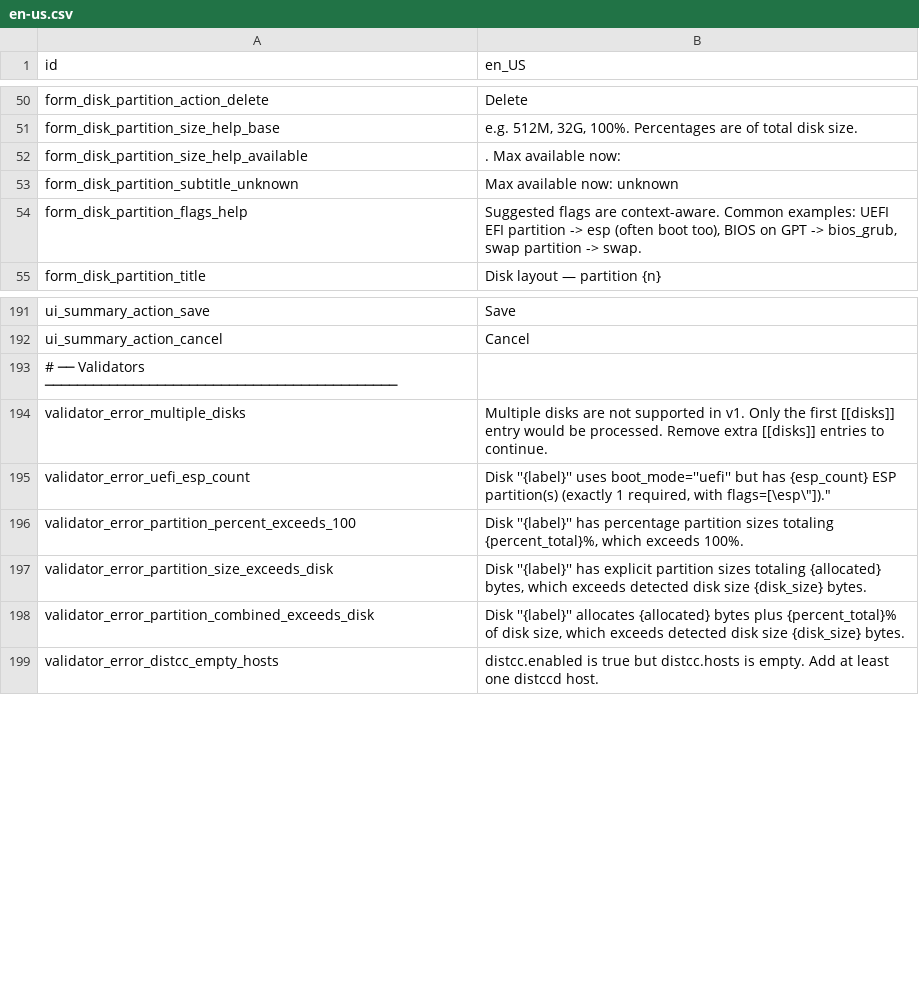
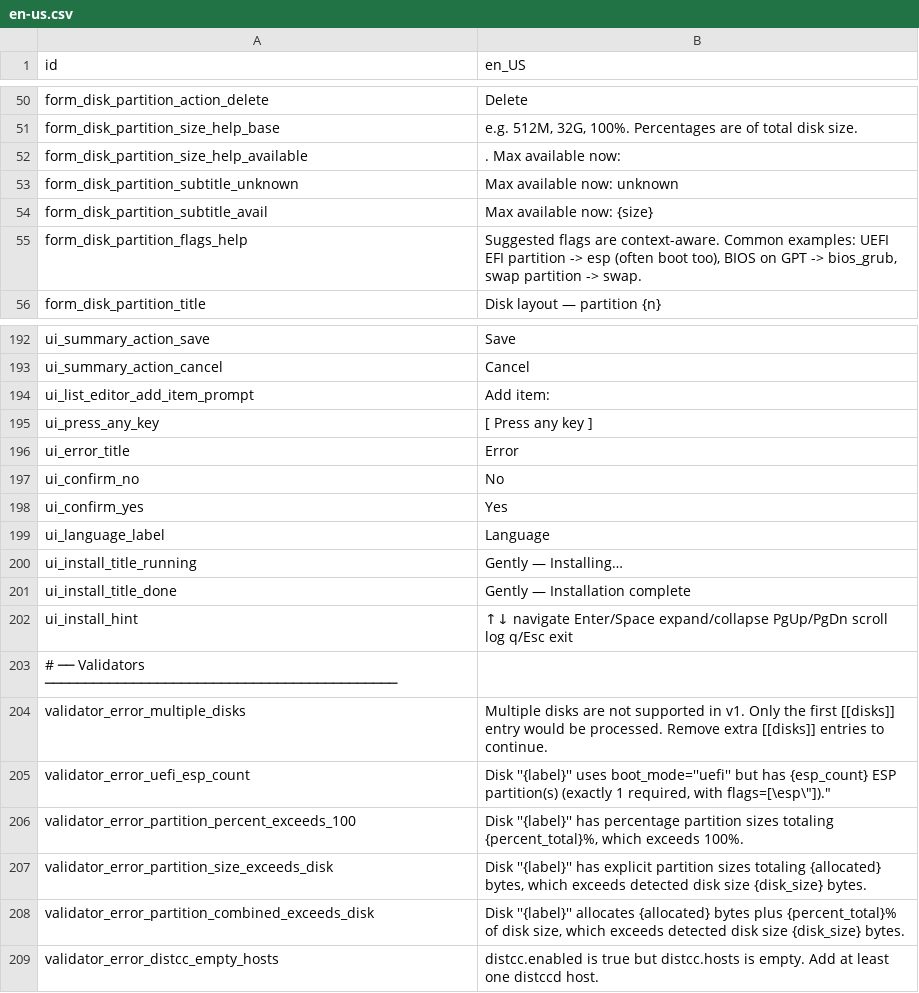
Before and after one commit to yawin123/gently, a CSV file: i18n/en-us.csv, drawn as a sheet; only a part is shown, gaps mark what is left out; the diff names each change by its address in the sheet, - before the commit and + after, or states it on an @@ line.

```diff
--- a/i18n/en-us.csv
+++ b/i18n/en-us.csv
+row 54: form_disk_partition_subtitle_avail | Max available now: {size}
+row 194: ui_list_editor_add_item_prompt | Add item:
+row 195: ui_press_any_key | [ Press any key ]
+row 196: ui_error_title | Error
+row 197: ui_confirm_no | No
+row 198: ui_confirm_yes | Yes
+row 199: ui_language_label | Language
+row 200: ui_install_title_running | Gently — Installing…
+row 201: ui_install_title_done | Gently — Installation complete
+row 202: ui_install_hint | ↑↓ navigate Enter/Space expand/collapse PgUp/PgDn scroll log q/Esc exit
```
Also changed, not shown: i18n/es-es.csv, 12 other files.
